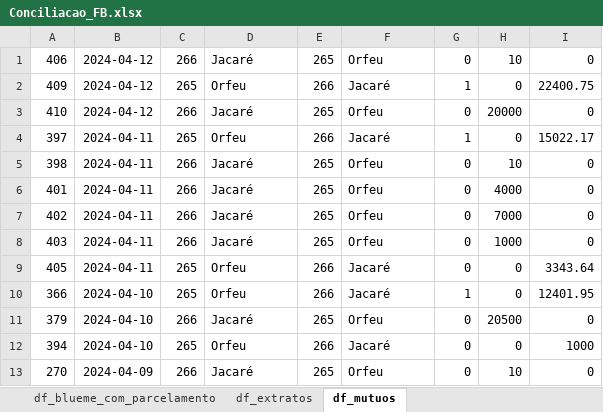
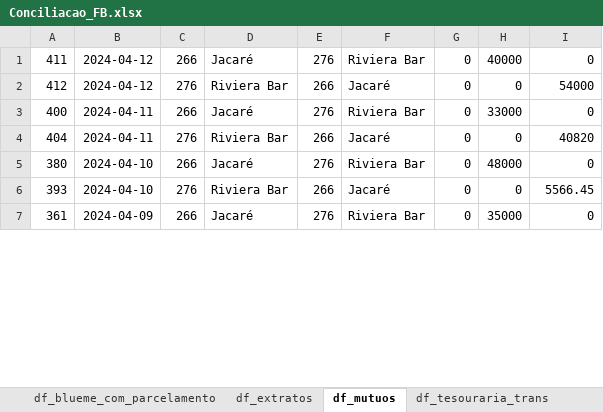
Before and after one commit to gabrielcunha91/fluxo-caixa-fb, an Excel workbook: Conciliacao_FB.xlsx, sheet df_mutuos, drawn as a sheet; only a part is shown; values as stored, in another font and other column widths than the file's, no borders; removed rows and columns are numbered as before the commit, all else as after; the diff covers the shown part only; the diff names each change by its address in the sheet, - before the commit and + after, or states it on an @@ line.

```diff
--- a/Conciliacao_FB.xlsx (sheet df_mutuos)
+++ b/Conciliacao_FB.xlsx (sheet df_mutuos)
+sheet tab: df_tesouraria_trans
-A1: 406
+A1: 411
-E1: 265
+E1: 276
-F1: Orfeu
+F1: Riviera Bar
-H1: 10
+H1: 40000
-row 2: 409 | 2024-04-12 | 265 | Orfeu | 266 | Jacaré | 1 | 0 | 22400.75
-row 3: 410 | 2024-04-12 | 266 | Jacaré | 265 | Orfeu | 0 | 20000 | 0
-row 4: 397 | 2024-04-11 | 265 | Orfeu | 266 | Jacaré | 1 | 0 | 15022.17
-row 5: 398 | 2024-04-11 | 266 | Jacaré | 265 | Orfeu | 0 | 10 | 0
-row 6: 401 | 2024-04-11 | 266 | Jacaré | 265 | Orfeu | 0 | 4000 | 0
-row 7: 402 | 2024-04-11 | 266 | Jacaré | 265 | Orfeu | 0 | 7000 | 0
+row 2: 412 | 2024-04-12 | 276 | Riviera Bar | 266 | Jacaré | 0 | 0 | 54000
-A3: 403
+A3: 400
-E3: 265
+E3: 276
-F3: Orfeu
+F3: Riviera Bar
-H3: 1000
+H3: 33000
-A4: 405
+A4: 404
-C4: 265
+C4: 276
-D4: Orfeu
+D4: Riviera Bar
-I4: 3343.64
+I4: 40820
-row 10: 366 | 2024-04-10 | 265 | Orfeu | 266 | Jacaré | 1 | 0 | 12401.95
-A5: 379
+A5: 380
-E5: 265
+E5: 276
-F5: Orfeu
+F5: Riviera Bar
-H5: 20500
+H5: 48000
-A6: 394
+A6: 393
-C6: 265
+C6: 276
-D6: Orfeu
+D6: Riviera Bar
-I6: 1000
+I6: 5566.45
-A7: 270
+A7: 361
-E7: 265
+E7: 276
-F7: Orfeu
+F7: Riviera Bar
-H7: 10
+H7: 35000
```
Also changed, not shown: 3 added rows, 72 removed rows and 94 edited cells elsewhere in this sheet, sheet df_blueme_sem_parcelamento, sheet df_faturam_zig, sheet df_extratos, sheet df_blueme_com_parcelamento, sheet df_receitas_extraord, sheet view_parc_agrup, 1 more sheet, 3 other files.
